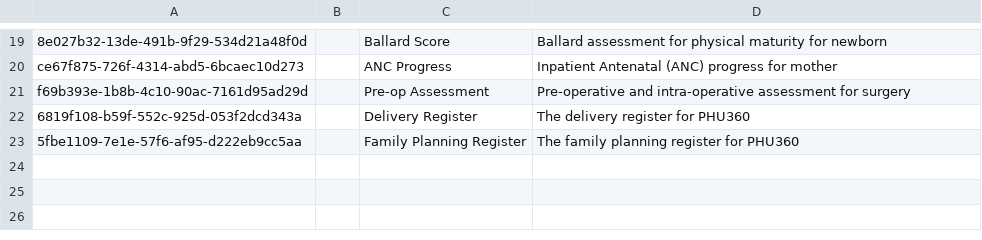
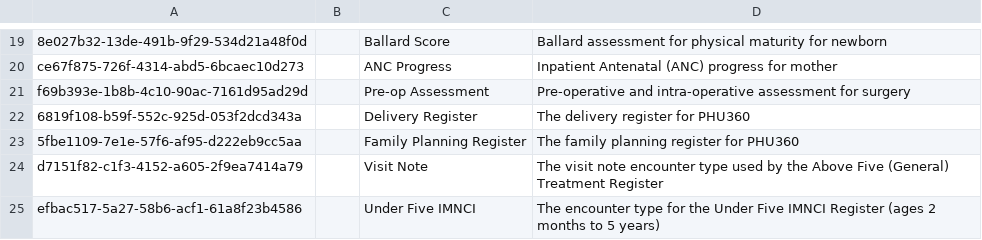
Before and after one commit to lolleh/PHU360, a CSV file: content/configuration/backend_configuration/encountertypes/sierraLeoneEncounterTypes.csv, drawn as a sheet; only a part is shown, gaps mark what is left out.

Commit message:
feat(content): ship the Under Five IMNCI and Above Five registers
The two registers the patient dashboard had buttons for were removed
because neither could be filled in: aboveFiveTreatmentRegister.xml
referenced 120 concept UUIDs of which none were in the database, and the
old underFiveRegister.xml referenced 80 numeric ids of which 8 were.
They are now shipped with the concepts they address.

- aboveFiveConcepts.csv (133) and underFiveIMNCIConcepts.csv (127). The
  Under Five IMNCI set is digitised from the printed register
  "Under5 Register-IMNCI Final Print Review.xlsx", sheet
  "2 Month-5 Years Register", and covers 2 months to 5 years - a
  different document from the newborn register, hence a different
  encounter type. 26 Above Five conditions share an `en` name with an
  existing PHU360 diagnosis (Tetanus, Leprosy, Hypertension, ...) and
  OpenMRS rejects a duplicate, so those import under a
  " (Above Five register)" suffix while keeping the UUIDs the form
  addresses them by.
- The `Visit Note` and `Under Five IMNCI` encounter types the two forms
  attach to. A form is only offered from the visit UI if an encounter
  type binds it, so without these the XMLs would load and stay
  unreachable.
- Both register buttons on the patient dashboard (Overall + Visit
  Actions). The Under Five one gates on birthdate and full months, not
  on the imprecise `patient.person.age` the other four use.
- under-five-register.xml now reads its own encounter type instead of
  guessing 14 paediatric service types, and gains 12 indicators and 6
  sections named against that form's field spec.

The omod is rebuilt so the mapping ships inside the module.

```diff
--- a/content/configuration/backend_configuration/encountertypes/sierraLeoneEncounterTypes.csv
+++ b/content/configuration/backend_configuration/encountertypes/sierraLeoneEncounterTypes.csv
@@ -23 +23,3 @@ f69b393e-1b8b-4c10-90ac-7161d95ad29d,,Pre-op Assessment,Pre-operative and intra-
 5fbe1109-7e1e-57f6-af95-d222eb9cc5aa,,Family Planning Register,The family planning register for PHU360
+d7151f82-c1f3-4152-a605-2f9ea7414a79,,Visit Note,The visit note encounter type used by the Above Five (General) Treatment Register
+efbac517-5a27-58b6-acf1-61a8f23b4586,,Under Five IMNCI,The encounter type for the Under Five IMNCI Register (ages 2 months to 5 years)
```
Also changed, not shown: 9 other files.
